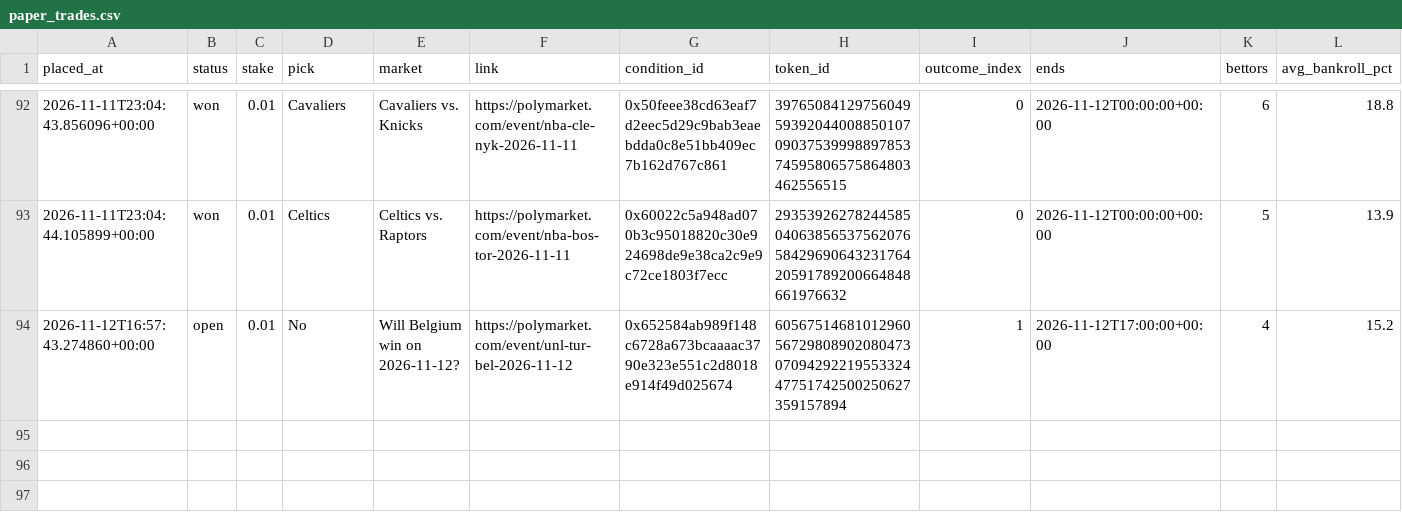
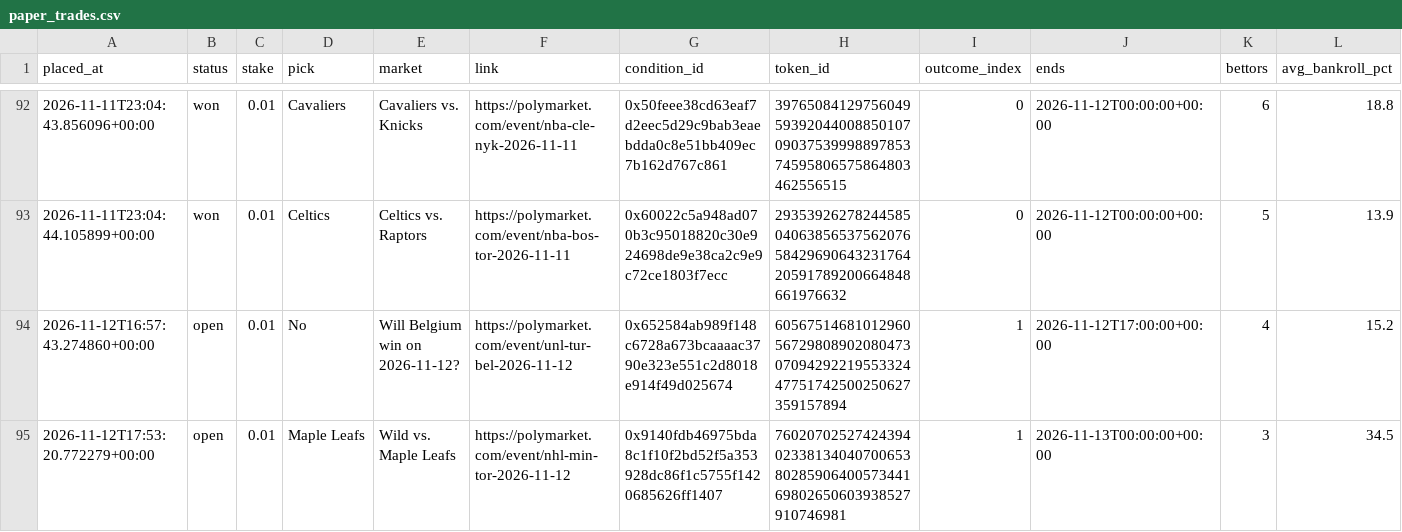
Before and after one commit to bhooder/Polymarket, a CSV file: paper_trades.csv, drawn as a sheet; only a part is shown, gaps mark what is left out; rows hold the shown columns only; the diff names each change by its address in the sheet, - before the commit and + after, or states it on an @@ line.

```diff
--- a/paper_trades.csv
+++ b/paper_trades.csv
+row 95: 2026-11-12T17:53:20.772279+00:00 | open | 0.01 | Maple Leafs | Wild vs. Maple Leafs | https://polymarket.com/event/nhl-min-tor-2026-11-12 | 0x9140fdb46975bda8c1f10f2bd52f5a353928dc86f1c5755f1420685626ff1407 | 76020702527424394023381340407006538028590640057344169802650603938527910746981 | 1 | 2026-11-13T00:00:00+00:00 | 3 | 34.5
```
Also changed, not shown: live_trades.csv, 6 other files.
